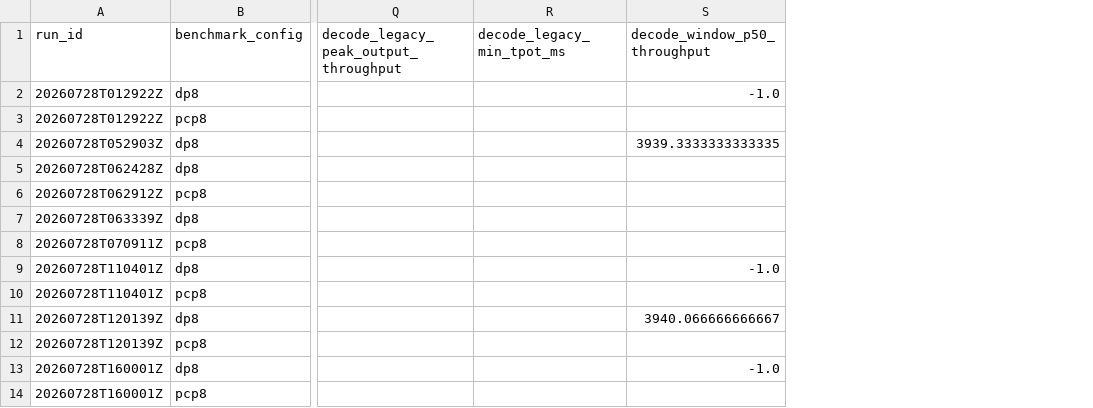
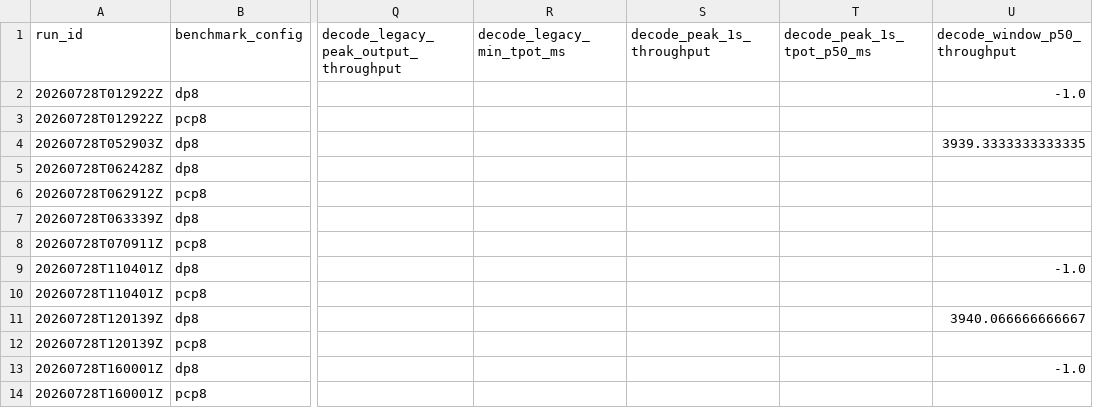
Before and after one commit to aios-tpu-infra/tpu_benchmark_daily, a CSV file: reports/throughput_history.csv, drawn as a sheet; only a part is shown, gaps mark what is left out; the diff names each change by its address in the sheet, - before the commit and + after, or states it on an @@ line.

Commit message:
Improve decode peak throughput reporting
Signed-off-by: HandsomeHow <handsomehowyxh@gmail.com>

```diff
--- a/reports/throughput_history.csv
+++ b/reports/throughput_history.csv
+column S (decode_peak_1s_throughput), empty
+column T (decode_peak_1s_tpot_p50_ms), empty
```
Also changed, not shown: 11 other files.
